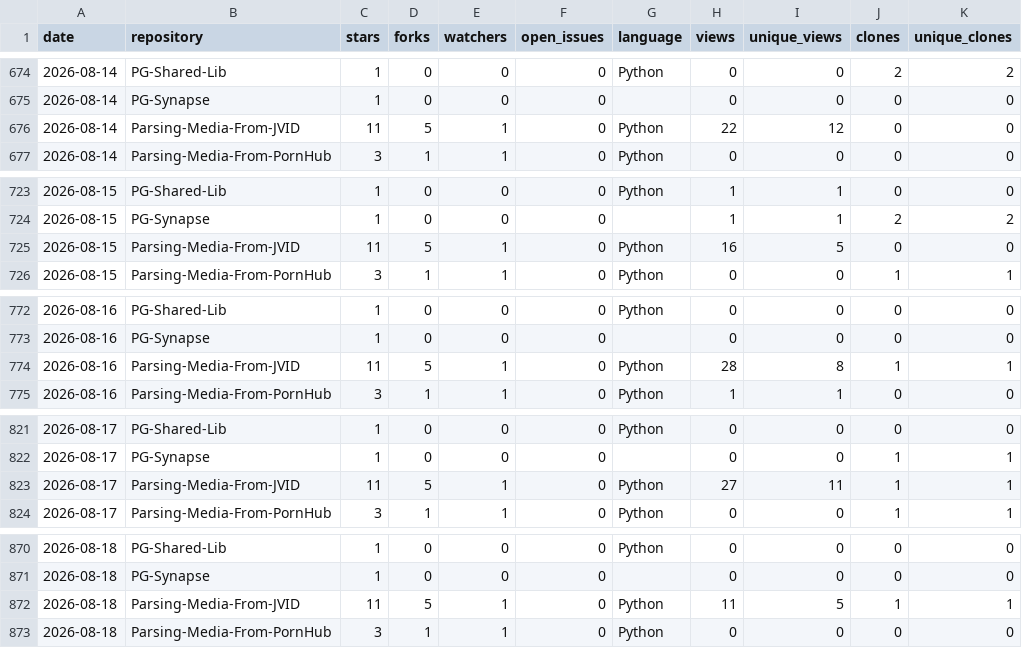
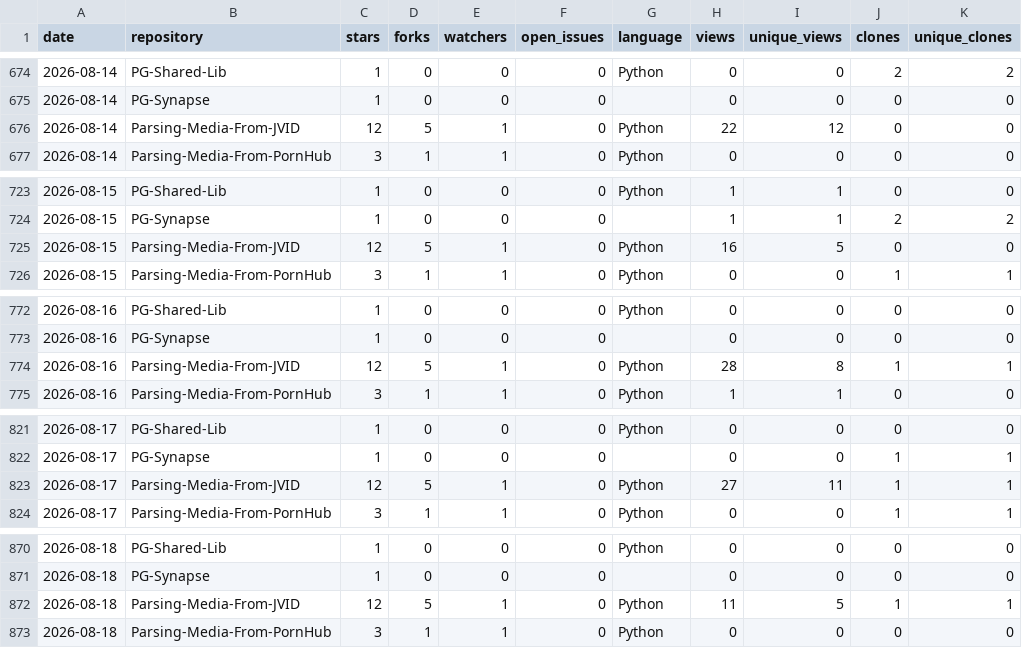
Before and after one commit to Junwu0615/Junwu0615-Analytics, a CSV file: history/2026-08-history.csv, drawn as a sheet; only a part is shown, gaps mark what is left out; the diff covers the shown part only.

```diff
--- a/history/2026-08-history.csv
+++ b/history/2026-08-history.csv
@@ -675,3 +675,3 @@ date,repository,stars,forks,watchers,open_issues,language,views,unique_views,clo
 2026-08-14,PG-Synapse,1,0,0,0,,0,0,0,0
-2026-08-14,Parsing-Media-From-JVID,11,5,1,0,Python,22,12,0,0
+2026-08-14,Parsing-Media-From-JVID,12,5,1,0,Python,22,12,0,0
 2026-08-14,Parsing-Media-From-PornHub,3,1,1,0,Python,0,0,0,0
@@ -724,3 +724,3 @@ date,repository,stars,forks,watchers,open_issues,language,views,unique_views,clo
 2026-08-15,PG-Synapse,1,0,0,0,,1,1,2,2
-2026-08-15,Parsing-Media-From-JVID,11,5,1,0,Python,16,5,0,0
+2026-08-15,Parsing-Media-From-JVID,12,5,1,0,Python,16,5,0,0
 2026-08-15,Parsing-Media-From-PornHub,3,1,1,0,Python,0,0,1,1
@@ -773,3 +773,3 @@ date,repository,stars,forks,watchers,open_issues,language,views,unique_views,clo
 2026-08-16,PG-Synapse,1,0,0,0,,0,0,0,0
-2026-08-16,Parsing-Media-From-JVID,11,5,1,0,Python,28,8,1,1
+2026-08-16,Parsing-Media-From-JVID,12,5,1,0,Python,28,8,1,1
 2026-08-16,Parsing-Media-From-PornHub,3,1,1,0,Python,1,1,0,0
@@ -822,3 +822,3 @@ date,repository,stars,forks,watchers,open_issues,language,views,unique_views,clo
 2026-08-17,PG-Synapse,1,0,0,0,,0,0,1,1
-2026-08-17,Parsing-Media-From-JVID,11,5,1,0,Python,27,11,1,1
+2026-08-17,Parsing-Media-From-JVID,12,5,1,0,Python,27,11,1,1
 2026-08-17,Parsing-Media-From-PornHub,3,1,1,0,Python,0,0,1,1
@@ -871,3 +871,3 @@ date,repository,stars,forks,watchers,open_issues,language,views,unique_views,clo
 2026-08-18,PG-Synapse,1,0,0,0,,0,0,0,0
-2026-08-18,Parsing-Media-From-JVID,11,5,1,0,Python,11,5,1,1
+2026-08-18,Parsing-Media-From-JVID,12,5,1,0,Python,11,5,1,1
 2026-08-18,Parsing-Media-From-PornHub,3,1,1,0,Python,0,0,0,0
```
Also changed, not shown: 9 edited cells elsewhere in this file, 55 other files.
